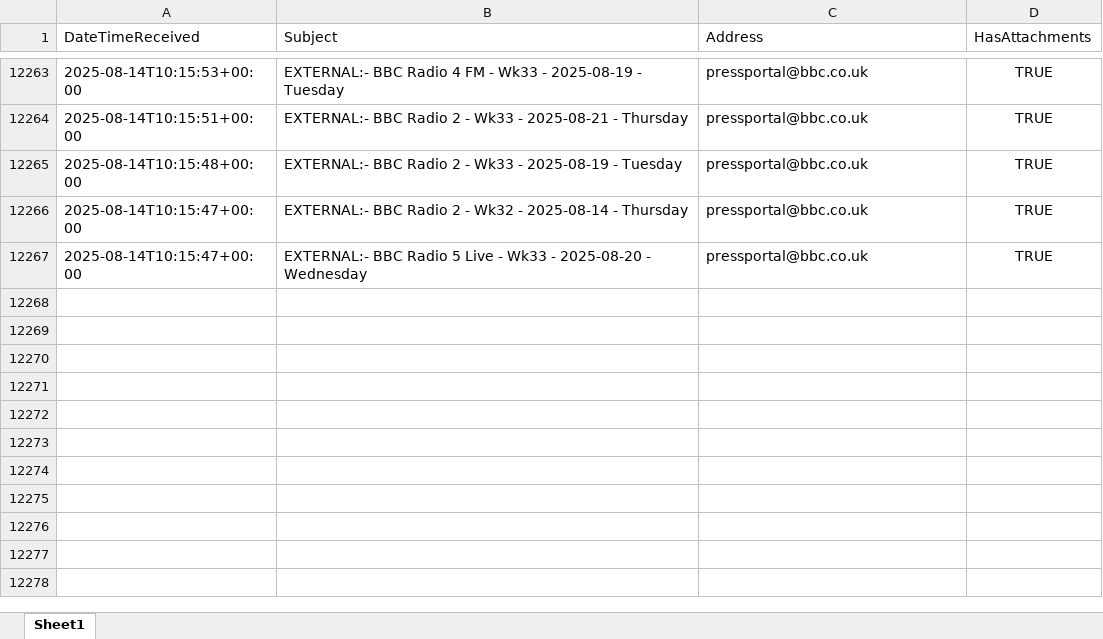
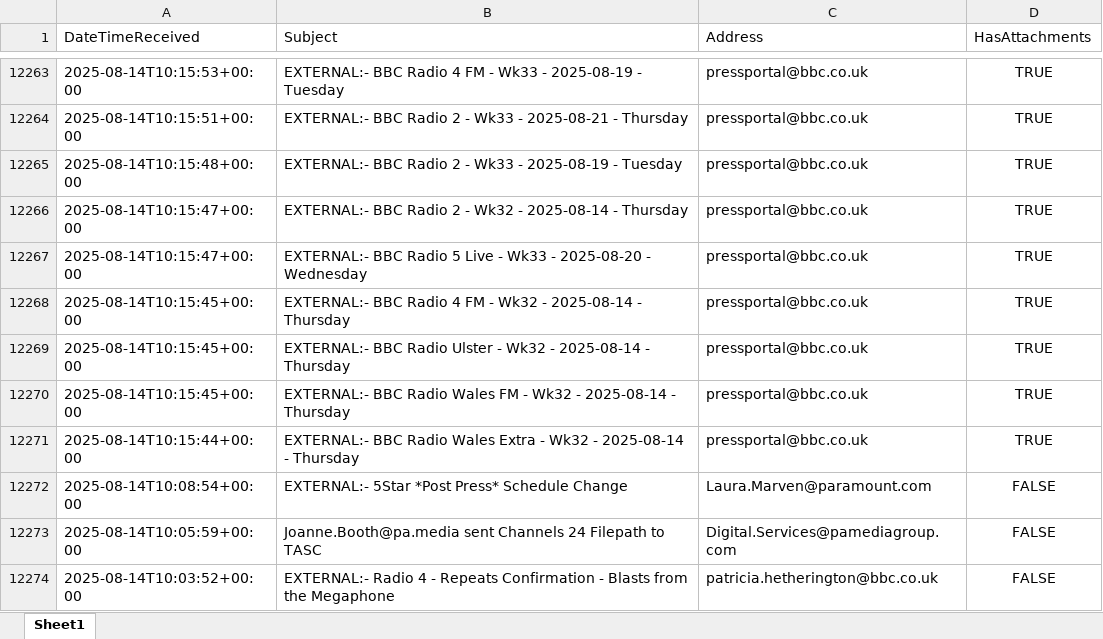
Before and after one commit to nickyleech/Files, an Excel workbook: Mailbox Emails/Mailbox Emails.xlsx, sheet Sheet1, drawn as a sheet; only a part is shown, gaps mark what is left out; values as stored, in another font and other column widths than the file's, no borders; table styles not drawn; the diff names each change by its address in the sheet, - before the commit and + after, or states it on an @@ line.

Commit message:
Update file from SharePoint:

```diff
--- a/Mailbox Emails/Mailbox Emails.xlsx (sheet Sheet1)
+++ b/Mailbox Emails/Mailbox Emails.xlsx (sheet Sheet1)
+row 12268: 2025-08-14T10:15:45+00:00 | EXTERNAL:- BBC Radio 4 FM - Wk32 - 2025-08-14 - Thursday | pressportal@bbc.co.uk | TRUE
+row 12269: 2025-08-14T10:15:45+00:00 | EXTERNAL:- BBC Radio Ulster - Wk32 - 2025-08-14 - Thursday | pressportal@bbc.co.uk | TRUE
+row 12270: 2025-08-14T10:15:45+00:00 | EXTERNAL:- BBC Radio Wales FM - Wk32 - 2025-08-14 - Thursday | pressportal@bbc.co.uk | TRUE
+row 12271: 2025-08-14T10:15:44+00:00 | EXTERNAL:- BBC Radio Wales Extra - Wk32 - 2025-08-14 - Thursday | pressportal@bbc.co.uk | TRUE
+row 12272: 2025-08-14T10:08:54+00:00 | EXTERNAL:- 5Star *Post Press* Schedule Change | Laura.Marven@paramount.com | FALSE
+row 12273: 2025-08-14T10:05:59+00:00 | Joanne.Booth@pa.media sent Channels 24 Filepath to TASC | Digital.Services@pamediagroup.com | FALSE
+row 12274: 2025-08-14T10:03:52+00:00 | EXTERNAL:- Radio 4 - Repeats Confirmation - Blasts from the Megaphone | patricia.hetherington@bbc.co.uk | FALSE
```
